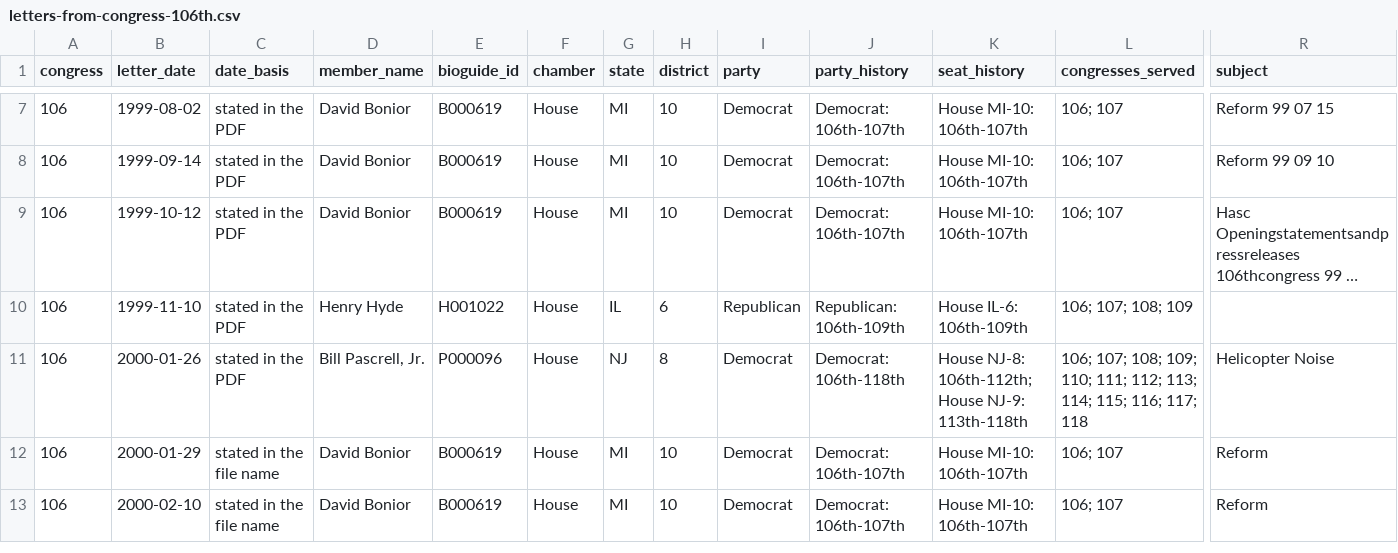
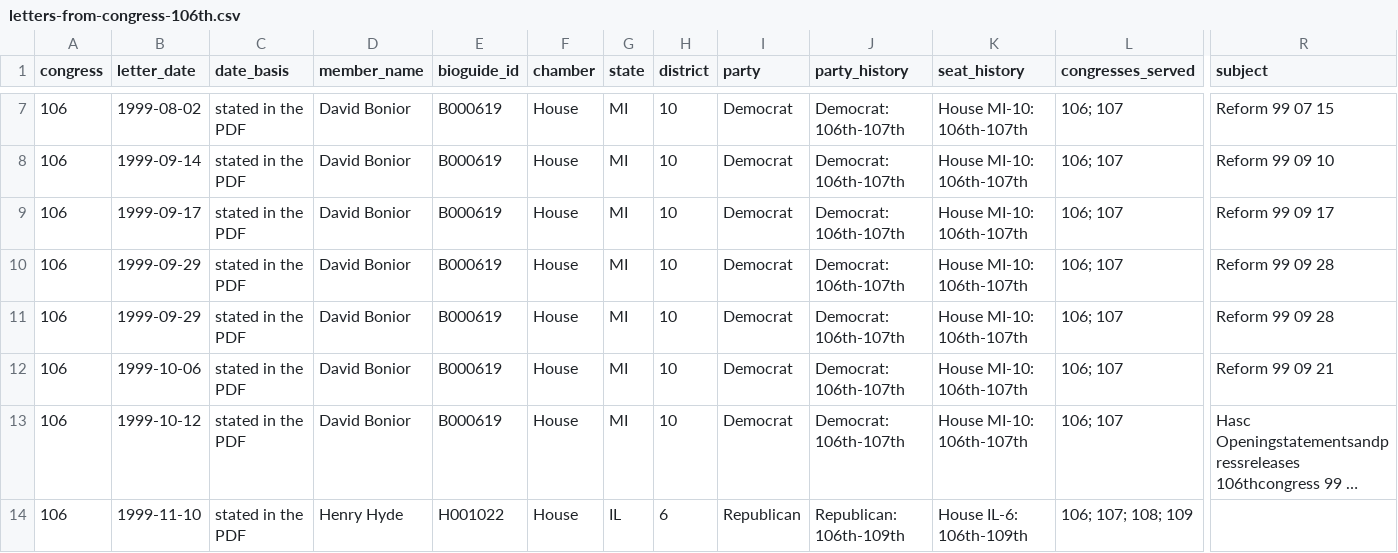
Before and after one commit to internetarchivecanada/Explorer-Congressional-Letters-106, a CSV file: data/letters-from-congress-106th.csv, drawn as a sheet; only a part is shown, gaps mark what is left out; the shorter side is filled out with more unchanged rows; long unchanged cells end in …; rows hold the shown columns only; the diff names each change by its address in the sheet, - before the commit and + after, or states it on an @@ line.

```diff
--- a/data/letters-from-congress-106th.csv
+++ b/data/letters-from-congress-106th.csv
+row 9: 106 | 1999-09-17 | stated in the PDF | David Bonior | B000619 | House | MI | 10 | Democrat | Democrat: 106th-107th | House MI-10: 106th-107th | 106; 107 | Reform 99 09 17
+row 10: 106 | 1999-09-29 | stated in the PDF | David Bonior | B000619 | House | MI | 10 | Democrat | Democrat: 106th-107th | House MI-10: 106th-107th | 106; 107 | Reform 99 09 28
+row 11: 106 | 1999-09-29 | stated in the PDF | David Bonior | B000619 | House | MI | 10 | Democrat | Democrat: 106th-107th | House MI-10: 106th-107th | 106; 107 | Reform 99 09 28
+row 12: 106 | 1999-10-06 | stated in the PDF | David Bonior | B000619 | House | MI | 10 | Democrat | Democrat: 106th-107th | House MI-10: 106th-107th | 106; 107 | Reform 99 09 21
```
Also changed, not shown: 22 other files.
